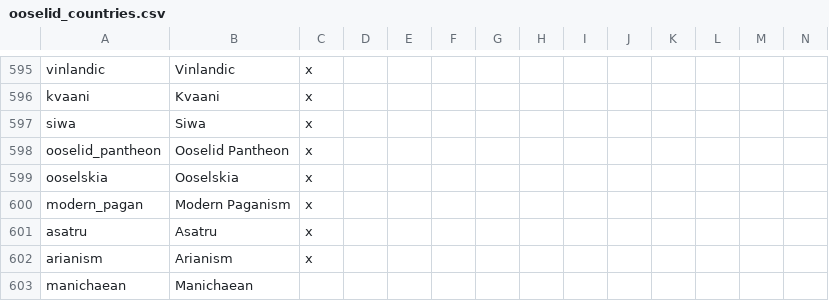
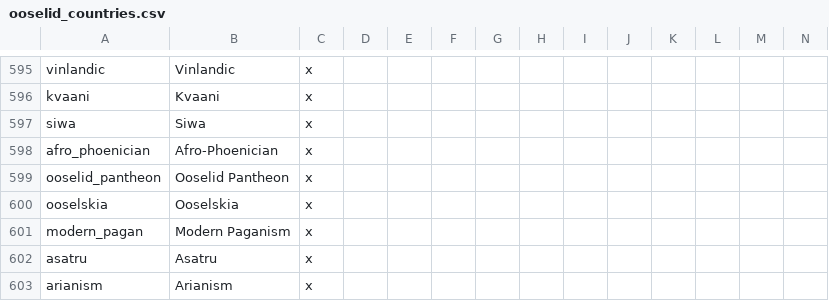
Before and after one commit to Don-Keiser/Kui-Oosel-Saabub, a CSV file: KOS/localisation/ooselid_countries.csv, drawn as a sheet; only a part is shown, gaps mark what is left out; the shorter side is filled out with more unchanged rows; rows hold the shown columns only; the diff names each change by its address in the sheet, - before the commit and + after, or states it on an @@ line.

```diff
--- a/KOS/localisation/ooselid_countries.csv
+++ b/KOS/localisation/ooselid_countries.csv
+row 598: afro_phoenician | Afro-Phoenician | x
```
Also changed, not shown: 6 other files.
